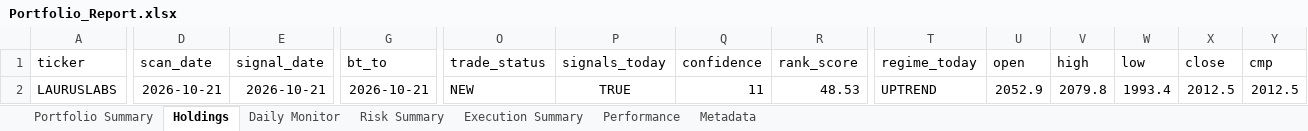
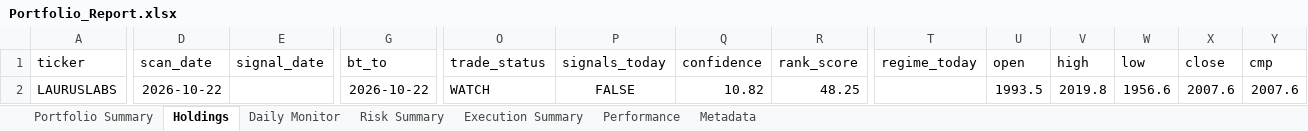
Before and after one commit to PavanSaiNekkala/Scanner, an Excel workbook: scanner_monitor/reports/latest/Portfolio_Report.xlsx, sheet Holdings, drawn as a sheet; only a part is shown, gaps mark what is left out; values as stored, in another font and other column widths than the file's, no borders; the diff covers the shown part only; the diff names each change by its address in the sheet, - before the commit and + after, or states it on an @@ line.

```diff
--- a/scanner_monitor/reports/latest/Portfolio_Report.xlsx (sheet Holdings)
+++ b/scanner_monitor/reports/latest/Portfolio_Report.xlsx (sheet Holdings)
-D2 (scan_date): 2026-10-21
+D2 (scan_date): 2026-10-22
-E2 (signal_date): 2026-10-21
+E2 (signal_date): (empty)
-G2 (bt_to): 2026-10-21
+G2 (bt_to): 2026-10-22
-O2 (trade_status): NEW
+O2 (trade_status): WATCH
-P2 (signals_today): TRUE
+P2 (signals_today): FALSE
-Q2 (confidence): 11
+Q2 (confidence): 10.82
-R2 (rank_score): 48.53
+R2 (rank_score): 48.25
-T2 (regime_today): UPTREND
+T2 (regime_today): (empty)
-U2 (open): 2052.9
+U2 (open): 1993.5
-V2 (high): 2079.8
+V2 (high): 2019.8
-W2 (low): 1993.4
+W2 (low): 1956.6
-X2 (close): 2012.5
+X2 (close): 2007.6
-Y2 (cmp): 2012.5
+Y2 (cmp): 2007.6
```
Also changed, not shown: 108 edited cells elsewhere in this sheet, sheet Daily Monitor, sheet Risk Summary, sheet Metadata, 13 other files.
